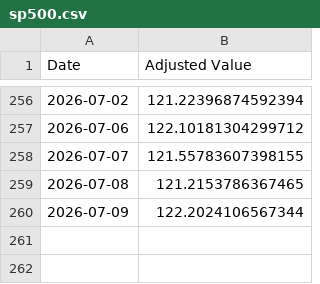
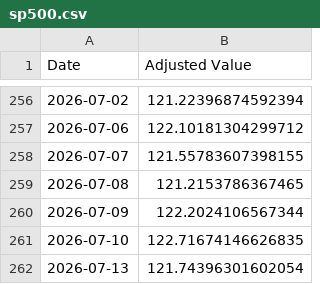
Before and after one commit to sensware/ChatGPT-Micro-Cap, a CSV file: Frontend/Baseline CSVs/sp500.csv, drawn as a sheet; only a part is shown, gaps mark what is left out; the diff names each change by its address in the sheet, - before the commit and + after, or states it on an @@ line.

```diff
--- a/Frontend/Baseline CSVs/sp500.csv
+++ b/Frontend/Baseline CSVs/sp500.csv
+row 261: 2026-07-10 | 122.71674146626835
+row 262: 2026-07-13 | 121.74396301602054
```
Also changed, not shown: Frontend/Baseline CSVs/russell.csv, Scripts and CSV Files/Daily Updates.csv, 1 other file.
